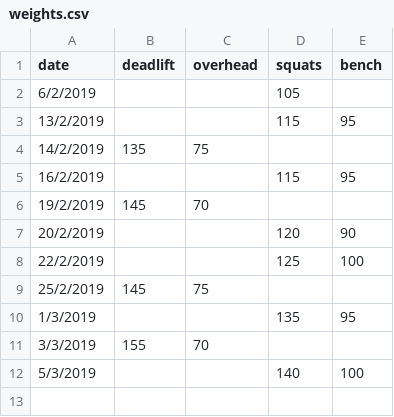
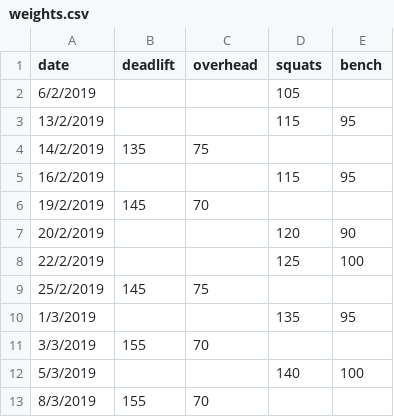
Before and after one commit to ktech99/gym, a CSV file: weights.csv, drawn as a sheet.

Commit message:
add data

```diff
--- a/weights.csv
+++ b/weights.csv
@@ -12 +12,2 @@
 5/3/2019,,,140,100
+8/3/2019,155,70,,
```
Also changed, not shown: 4 other files.
